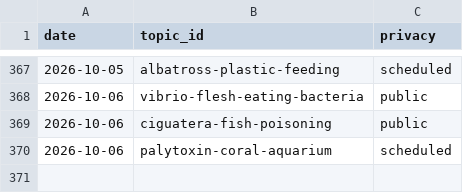
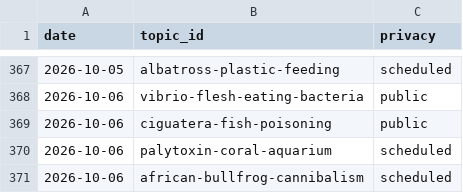
Before and after one commit to chat94534-oss/shorts-autoposter-a, a CSV file: logs/history.csv, drawn as a sheet; only a part is shown, gaps mark what is left out.

```diff
--- a/logs/history.csv
+++ b/logs/history.csv
@@ -370 +370,2 @@ date,topic_id,privacy
 2026-10-06,palytoxin-coral-aquarium,scheduled
+2026-10-06,african-bullfrog-cannibalism,scheduled
```
Also changed, not shown: 2 other files.
